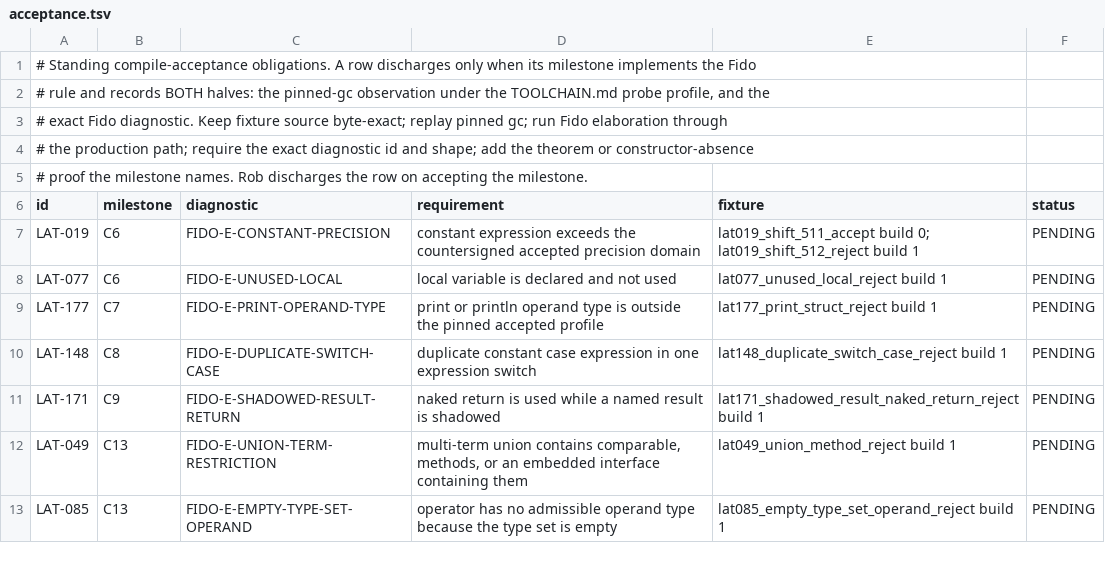
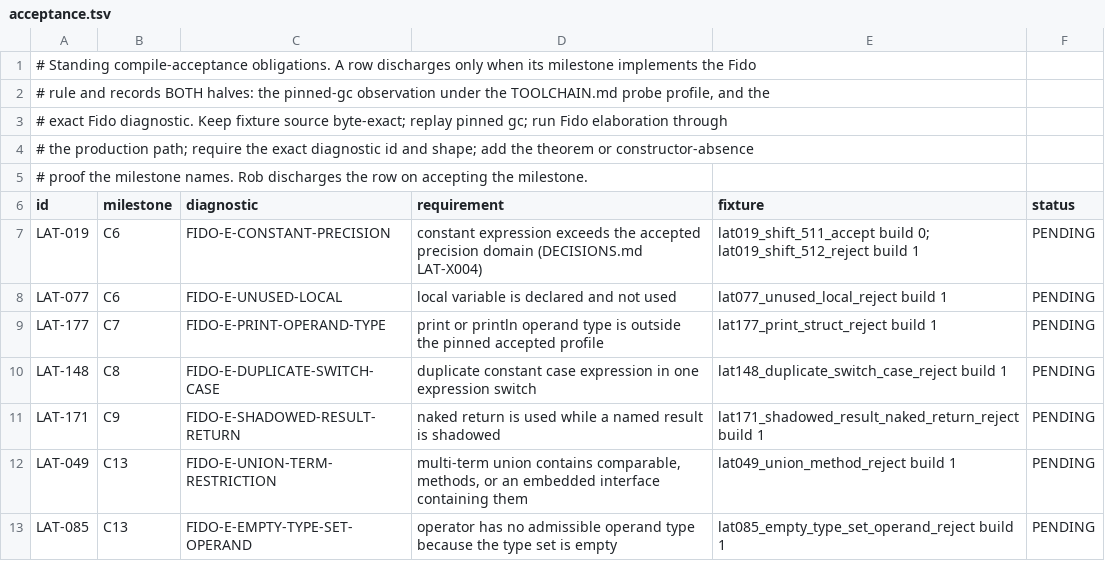
Before and after one commit to rhencke/fido, a TSV file: .review/acceptance.tsv, drawn as a sheet.

```diff
--- a/.review/acceptance.tsv
+++ b/.review/acceptance.tsv
@@ -6,3 +6,3 @@
 id	milestone	diagnostic	requirement	fixture	status
-LAT-019	C6	FIDO-E-CONSTANT-PRECISION	constant expression exceeds the countersigned accepted precision domain	lat019_shift_511_accept build 0; lat019_shift_512_reject build 1	PENDING
+LAT-019	C6	FIDO-E-CONSTANT-PRECISION	constant expression exceeds the accepted precision domain (DECISIONS.md LAT-X004)	lat019_shift_511_accept build 0; lat019_shift_512_reject build 1	PENDING
 LAT-077	C6	FIDO-E-UNUSED-LOCAL	local variable is declared and not used	lat077_unused_local_reject build 1	PENDING
```
Also changed, not shown: 9 other files.
